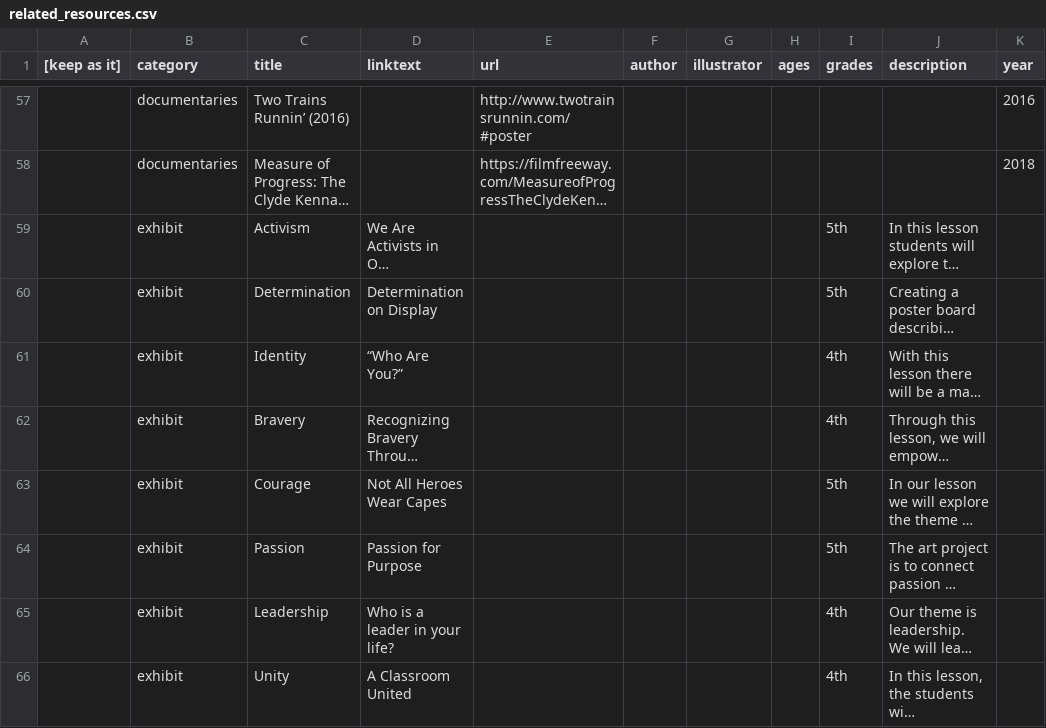
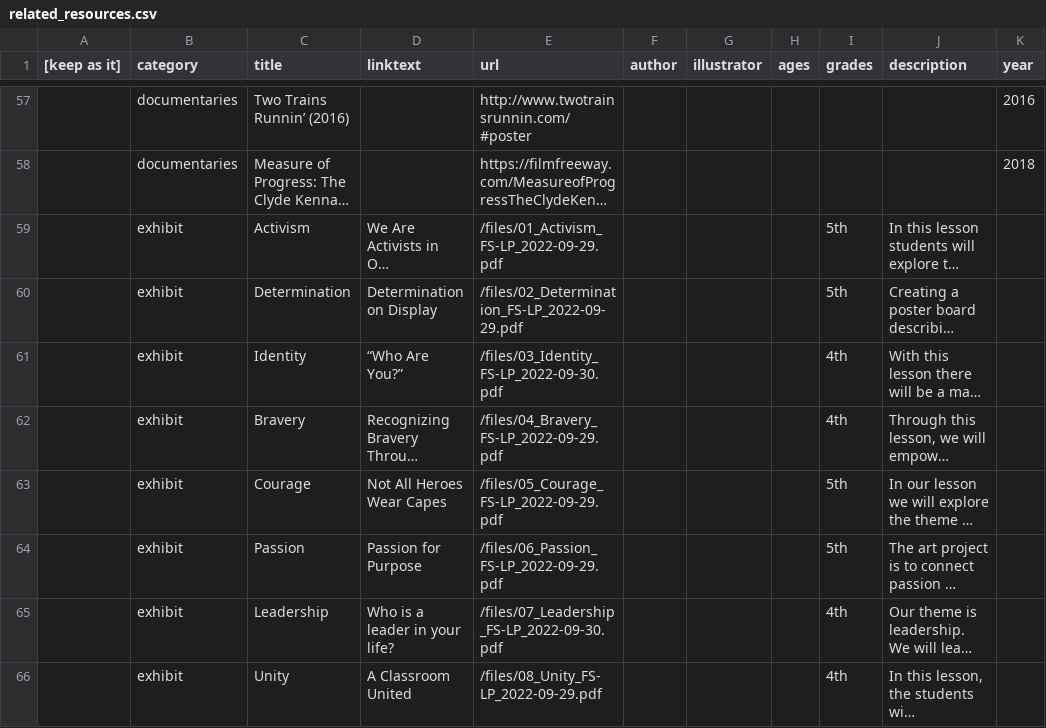
Before and after one commit to freedom-summer-exhibit/Freedom-Summer-Exhibit, a CSV file: _data/related_resources.csv, drawn as a sheet; only a part is shown, gaps mark what is left out; long unchanged cells end in …; the diff covers the shown part only; the diff names each change by its address in the sheet, - before the commit and + after, or states it on an @@ line.

```diff
--- a/_data/related_resources.csv
+++ b/_data/related_resources.csv
-E59 (url): (empty)
+E59 (url): /files/01_Activism_FS-LP_2022-09-29.pdf
-E60 (url): (empty)
+E60 (url): /files/02_Determination_FS-LP_2022-09-29.pdf
-E61 (url): (empty)
+E61 (url): /files/03_Identity_FS-LP_2022-09-30.pdf
-E62 (url): (empty)
+E62 (url): /files/04_Bravery_FS-LP_2022-09-29.pdf
-E63 (url): (empty)
+E63 (url): /files/05_Courage_FS-LP_2022-09-29.pdf
-E64 (url): (empty)
+E64 (url): /files/06_Passion_FS-LP_2022-09-29.pdf
-E65 (url): (empty)
+E65 (url): /files/07_Leadership_FS-LP_2022-09-30.pdf
-E66 (url): (empty)
+E66 (url): /files/08_Unity_FS-LP_2022-09-29.pdf
```
Also changed, not shown: 2 removed rows and 4 edited cells elsewhere in this file, _data/image_captions.csv, 12 other files.
